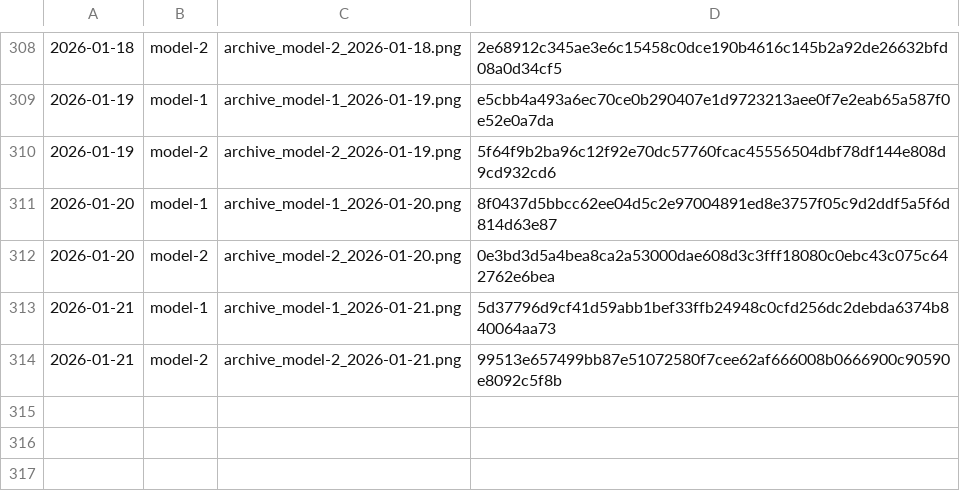
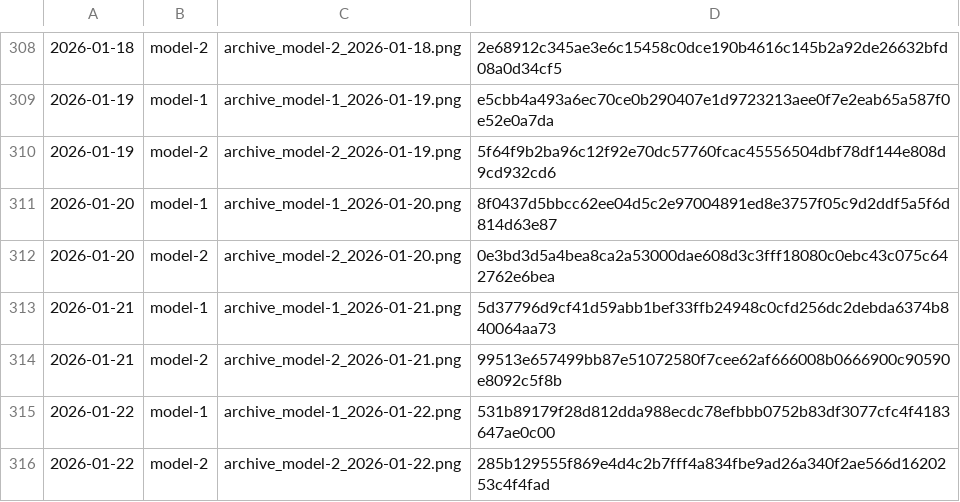
Before and after one commit to gothedistance25/my-website-archiver, a CSV file: archives/hashlog.csv, drawn as a sheet; only a part is shown, gaps mark what is left out; the diff names each change by its address in the sheet, - before the commit and + after, or states it on an @@ line.

```diff
--- a/archives/hashlog.csv
+++ b/archives/hashlog.csv
+row 315: 2026-01-22 | model-1 | archive_model-1_2026-01-22.png | 531b89179f28d812dda988ecdc78efbbb0752b83df3077cfc4f4183647ae0c00
+row 316: 2026-01-22 | model-2 | archive_model-2_2026-01-22.png | 285b129555f869e4d4c2b7fff4a834fbe9ad26a340f2ae566d1620253c4f4fad
```
Also changed, not shown: 2 other files.
